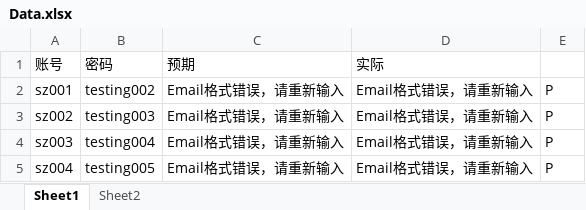
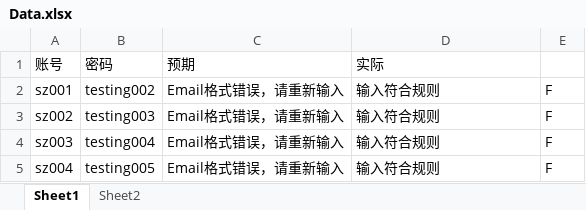
Before and after one commit to kanal724/AutoTest, an Excel workbook: Ruby/loadexcel/Data.xlsx, sheet Sheet1, drawn as a sheet; values as stored, in another font and other column widths than the file's, no borders; the diff names each change by its address in the sheet, - before the commit and + after, or states it on an @@ line.

Commit message:
成功解决while循环嵌套，但是待解决第二次循环后，excel输入与对比

```diff
--- a/Ruby/loadexcel/Data.xlsx (sheet Sheet1)
+++ b/Ruby/loadexcel/Data.xlsx (sheet Sheet1)
-D2:D5 (实际): Email格式错误，请重新输入
+D2:D5 (实际): 输入符合规则
-E2:E5: P
+E2:E5: F
```
Also changed, not shown: 2 other files.
